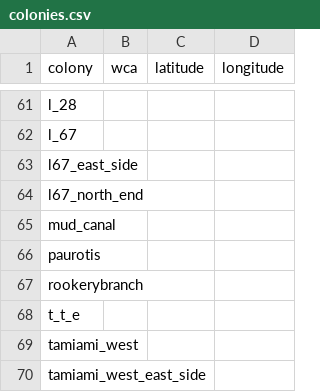
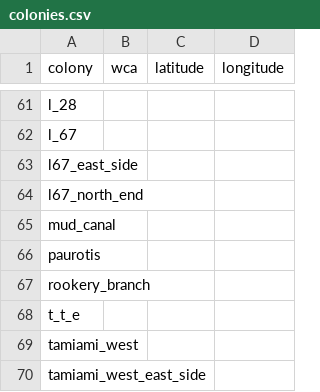
Before and after one commit to weecology/EvergladesWadingBird, a CSV file: SiteandMethods/colonies.csv, drawn as a sheet; only a part is shown, gaps mark what is left out.

Commit message:
Add nest check data through 2019 [minor]

```diff
--- a/SiteandMethods/colonies.csv
+++ b/SiteandMethods/colonies.csv
@@ -66,3 +66,3 @@ mud_canal,,,
 paurotis,,,
-rookerybranch,,,
+rookery_branch,,,
 t_t_e,,,
```
Also changed, not shown: 5 other files.
